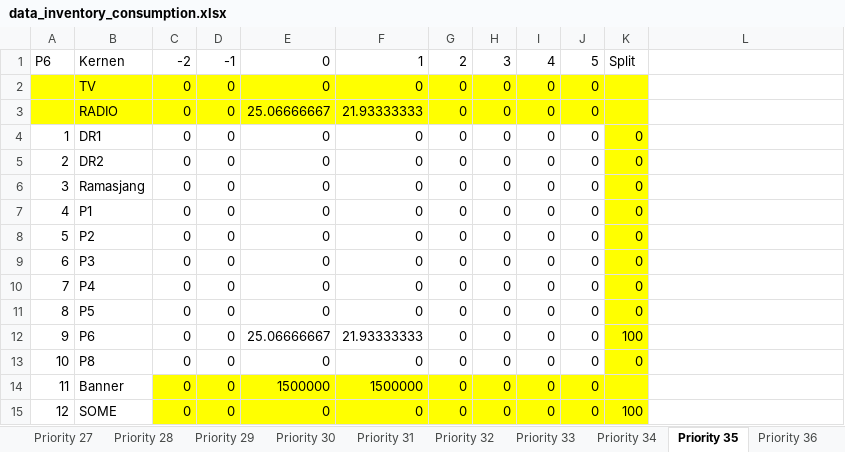
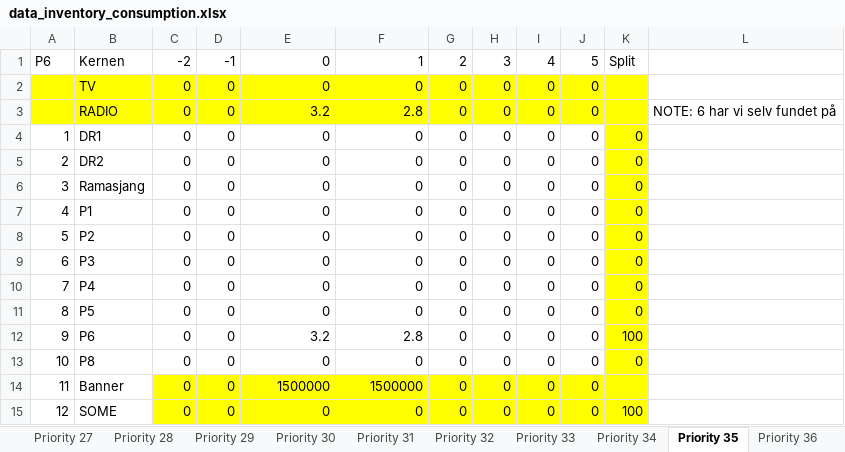
Before and after one commit to sofiebach/Speciale, an Excel workbook: data/data_inventory_consumption.xlsx, sheet Priority 35, drawn as a sheet; values as stored, in another font and other column widths than the file's, no borders; the diff names each change by its address in the sheet, - before the commit and + after, or states it on an @@ line.

```diff
--- a/data/data_inventory_consumption.xlsx (sheet Priority 35)
+++ b/data/data_inventory_consumption.xlsx (sheet Priority 35)
-E3: 25.06666667
+E3: 3.2
-F3: 21.93333333
+F3: 2.8
-L3: (empty)
+L3: NOTE: 6 har vi selv fundet på
-E12: 25.06666667
+E12: 3.2
-F12: 21.93333333
+F12: 2.8
```
Also changed, not shown: 20 other files.
